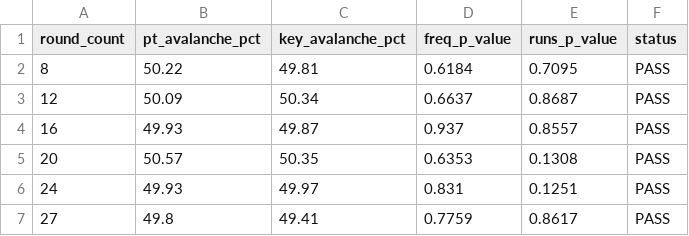
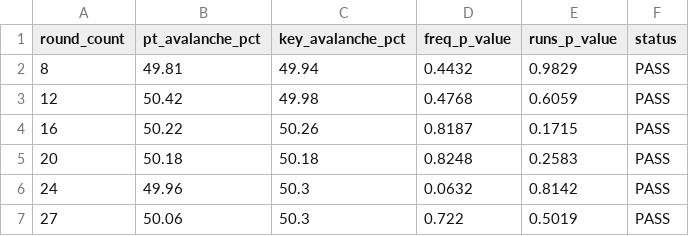
Before and after one commit to Darkrider240/AR-Speck, a CSV file: crypto_tests/results.csv, drawn as a sheet.

```diff
--- a/crypto_tests/results.csv
+++ b/crypto_tests/results.csv
@@ -1,7 +1,7 @@
 round_count,pt_avalanche_pct,key_avalanche_pct,freq_p_value,runs_p_value,status
-8,50.22,49.81,0.6184,0.7095,PASS
-12,50.09,50.34,0.6637,0.8687,PASS
-16,49.93,49.87,0.937,0.8557,PASS
-20,50.57,50.35,0.6353,0.1308,PASS
-24,49.93,49.97,0.831,0.1251,PASS
-27,49.8,49.41,0.7759,0.8617,PASS
+8,49.81,49.94,0.4432,0.9829,PASS
+12,50.42,49.98,0.4768,0.6059,PASS
+16,50.22,50.26,0.8187,0.1715,PASS
+20,50.18,50.18,0.8248,0.2583,PASS
+24,49.96,50.3,0.0632,0.8142,PASS
+27,50.06,50.3,0.722,0.5019,PASS
```
Also changed, not shown: benchmarks/final_results.csv, 11 other files.
